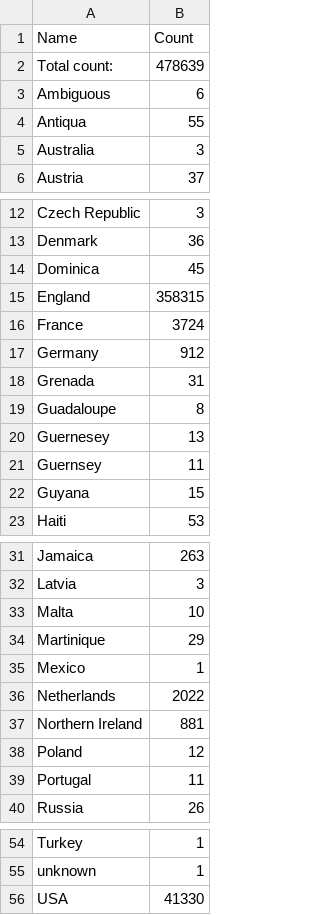
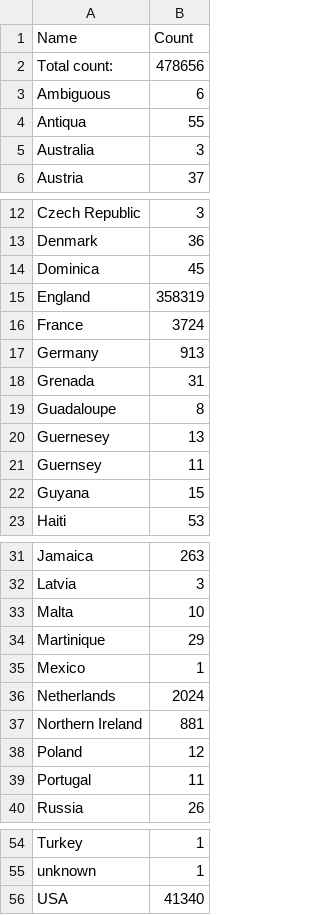
Before and after one commit to COMHIS/estc, a CSV file: inst/examples/output.tables/country_accepted.csv, drawn as a sheet; only a part is shown, gaps mark what is left out.

```diff
--- a/inst/examples/output.tables/country_accepted.csv
+++ b/inst/examples/output.tables/country_accepted.csv
@@ -1,3 +1,3 @@
 Name	Count
-Total count: 	478639
+Total count: 	478656
 Ambiguous	     6
@@ -14,5 +14,5 @@ Denmark	    36
 Dominica	    45
-England	358315
+England	358319
 France	  3724
-Germany	   912
+Germany	   913
 Grenada	    31
@@ -35,3 +35,3 @@ Martinique	    29
 Mexico	     1
-Netherlands	  2022
+Netherlands	  2024
 Northern Ireland	   881
@@ -55,2 +55,2 @@ Turkey	     1
 unknown	     1
-USA	 41330
+USA	 41340
```
Also changed, not shown: inst/examples/output.tables/absentgeocoordinates.csv, inst/examples/output.tables/publication_place_accepted.csv, 9 other files.
